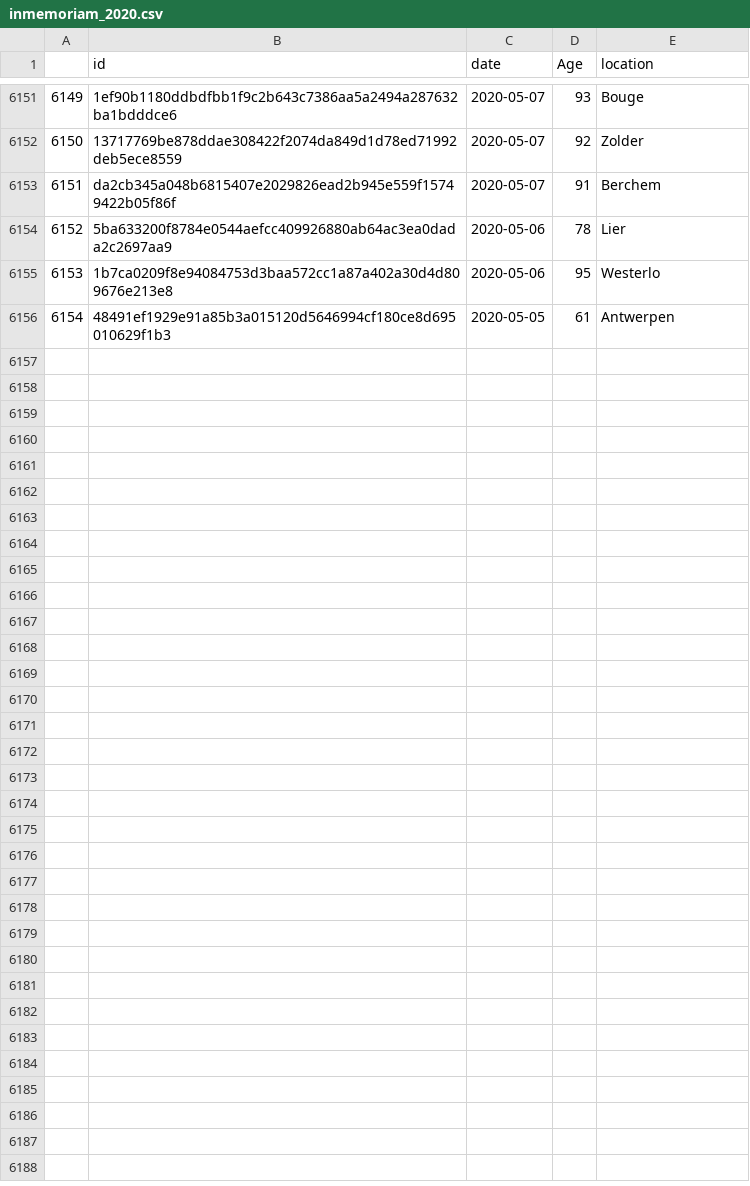
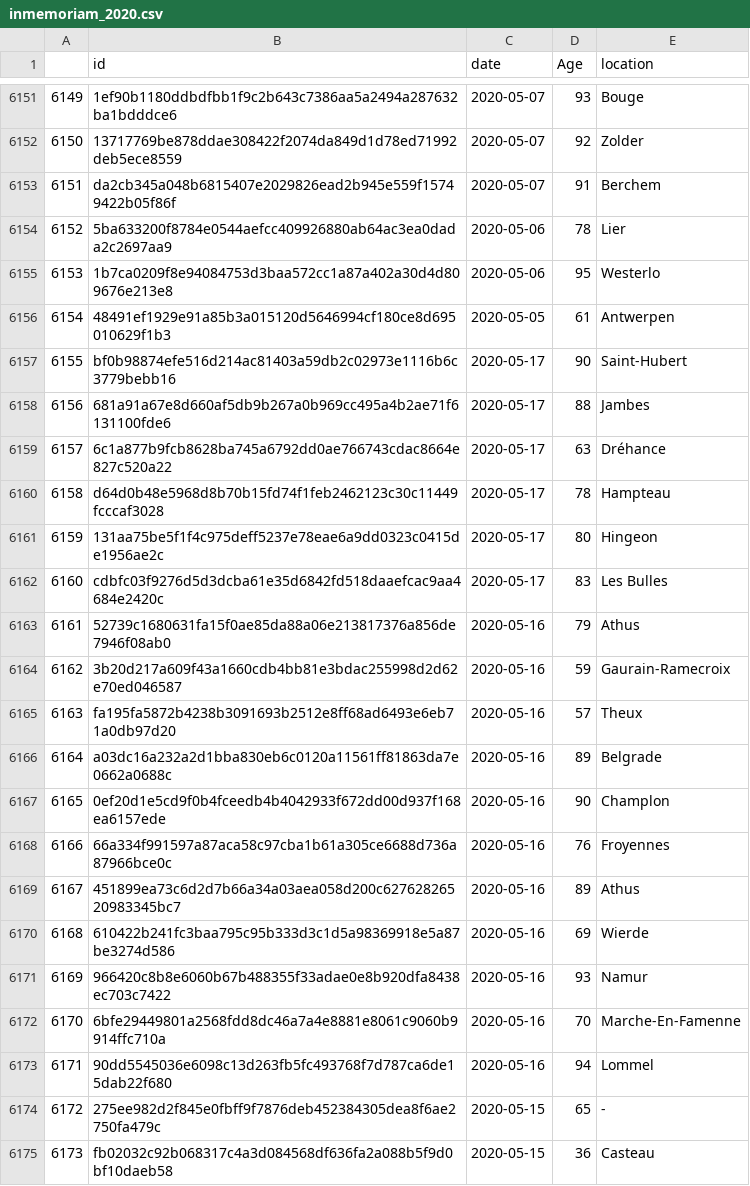
Before and after one commit to bugsburny2/covidbe-opendata, a CSV file: static/csv/inmemoriam_2020.csv, drawn as a sheet; only a part is shown, gaps mark what is left out; the diff covers the shown part only; the diff names each change by its address in the sheet, - before the commit and + after, or states it on an @@ line.

```diff
--- a/static/csv/inmemoriam_2020.csv
+++ b/static/csv/inmemoriam_2020.csv
+row 6157: 6155 | bf0b98874efe516d214ac81403a59db2c02973e1116b6c3779bebb16 | 2020-05-17 | 90 | Saint-Hubert
+row 6158: 6156 | 681a91a67e8d660af5db9b267a0b969cc495a4b2ae71f6131100fde6 | 2020-05-17 | 88 | Jambes
+row 6159: 6157 | 6c1a877b9fcb8628ba745a6792dd0ae766743cdac8664e827c520a22 | 2020-05-17 | 63 | Dréhance
+row 6160: 6158 | d64d0b48e5968d8b70b15fd74f1feb2462123c30c11449fcccaf3028 | 2020-05-17 | 78 | Hampteau
+row 6161: 6159 | 131aa75be5f1f4c975deff5237e78eae6a9dd0323c0415de1956ae2c | 2020-05-17 | 80 | Hingeon
+row 6162: 6160 | cdbfc03f9276d5d3dcba61e35d6842fd518daaefcac9aa4684e2420c | 2020-05-17 | 83 | Les Bulles
+row 6163: 6161 | 52739c1680631fa15f0ae85da88a06e213817376a856de7946f08ab0 | 2020-05-16 | 79 | Athus
+row 6164: 6162 | 3b20d217a609f43a1660cdb4bb81e3bdac255998d2d62e70ed046587 | 2020-05-16 | 59 | Gaurain-Ramecroix
+row 6165: 6163 | fa195fa5872b4238b3091693b2512e8ff68ad6493e6eb71a0db97d20 | 2020-05-16 | 57 | Theux
+row 6166: 6164 | a03dc16a232a2d1bba830eb6c0120a11561ff81863da7e0662a0688c | 2020-05-16 | 89 | Belgrade
+row 6167: 6165 | 0ef20d1e5cd9f0b4fceedb4b4042933f672dd00d937f168ea6157ede | 2020-05-16 | 90 | Champlon
+row 6168: 6166 | 66a334f991597a87aca58c97cba1b61a305ce6688d736a87966bce0c | 2020-05-16 | 76 | Froyennes
+row 6169: 6167 | 451899ea73c6d2d7b66a34a03aea058d200c62762826520983345bc7 | 2020-05-16 | 89 | Athus
+row 6170: 6168 | 610422b241fc3baa795c95b333d3c1d5a98369918e5a87be3274d586 | 2020-05-16 | 69 | Wierde
+row 6171: 6169 | 966420c8b8e6060b67b488355f33adae0e8b920dfa8438ec703c7422 | 2020-05-16 | 93 | Namur
+row 6172: 6170 | 6bfe29449801a2568fdd8dc46a7a4e8881e8061c9060b9914ffc710a | 2020-05-16 | 70 | Marche-En-Famenne
+row 6173: 6171 | 90dd5545036e6098c13d263fb5fc493768f7d787ca6de15dab22f680 | 2020-05-16 | 94 | Lommel
+row 6174: 6172 | 275ee982d2f845e0fbff9f7876deb452384305dea8f6ae2750fa479c | 2020-05-15 | 65 | -
+row 6175: 6173 | fb02032c92b068317c4a3d084568df636fa2a088b5f9d0bf10daeb58 | 2020-05-15 | 36 | Casteau
```
Also changed, not shown: 21 added rows elsewhere in this file, static/csv/tomtom/AUS_melbourne.csv, static/csv/tomtom/CHN_beijing.csv, 55 other files.
